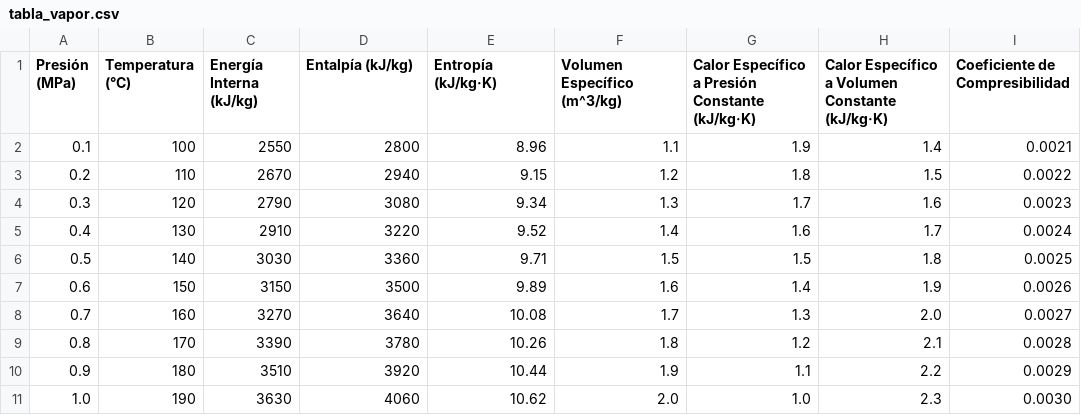
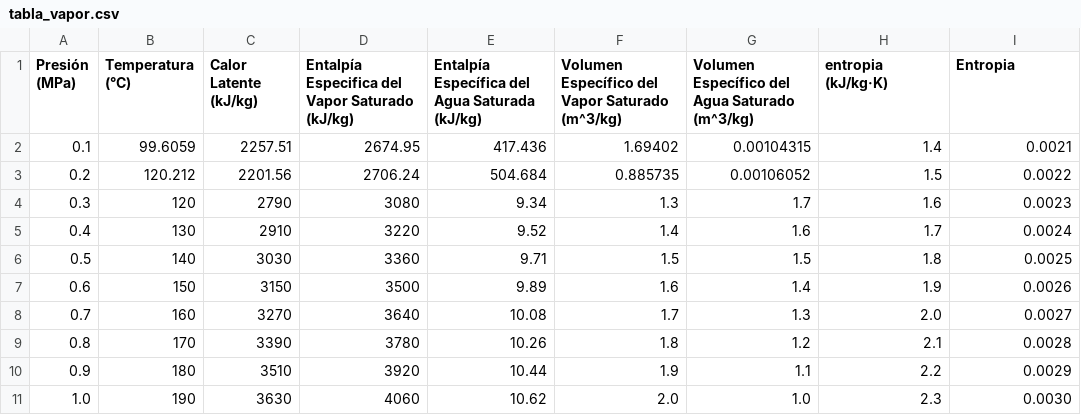
Before and after one commit to marcogr87/Tabla_vapor, a CSV file: tabla_vapor.csv, drawn as a sheet.

Commit message:
cambio a nuevos datos

```diff
--- a/tabla_vapor.csv
+++ b/tabla_vapor.csv
@@ -1,4 +1,4 @@
-Presión (MPa),Temperatura (°C),Energía Interna (kJ/kg),Entalpía (kJ/kg),Entropía (kJ/kg·K),Volumen Específico (m^3/kg),Calor Específico a Presión Constante (kJ/kg·K),Calor Específico a Volumen Constante (kJ/kg·K),Coeficiente de Compresibilidad
-0.1,100,2550,2800,8.96,1.1,1.9,1.4,0.0021
-0.2,110,2670,2940,9.15,1.2,1.8,1.5,0.0022
+Presión (MPa),Temperatura (°C),Calor Latente (kJ/kg),Entalpía Especifica del Vapor Saturado (kJ/kg),Entalpía Específica del Agua Saturada  (kJ/kg),Volumen Específico del Vapor Saturado (m^3/kg),Volumen Específico del Agua Saturado (m^3/kg), entropia (kJ/kg·K),Entropia
+0.1,99.6059,2257.51,2674.95,417.436,1.69402,0.00104315,1.4,0.0021
+0.2,120.212,2201.56,2706.24,504.684,0.885735,0.00106052,1.5,0.0022
 0.3,120,2790,3080,9.34,1.3,1.7,1.6,0.0023
```
